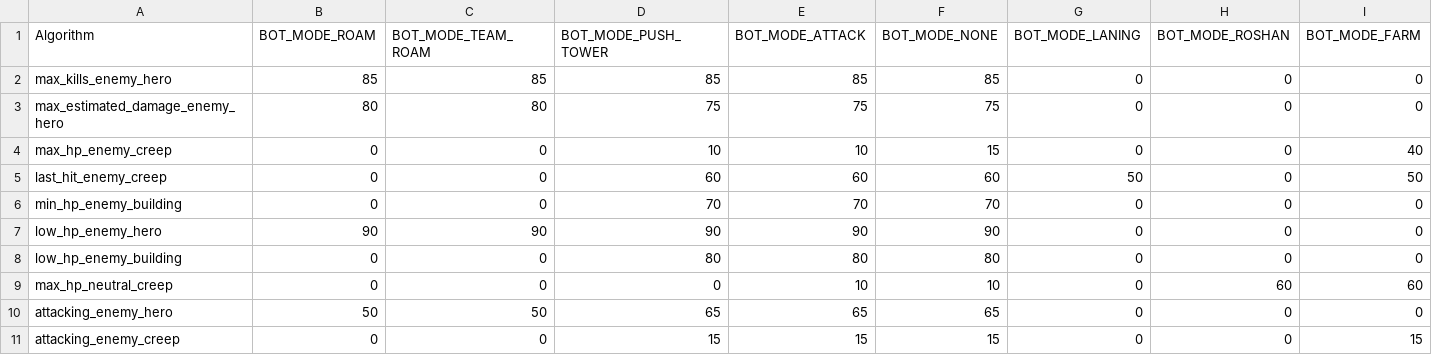
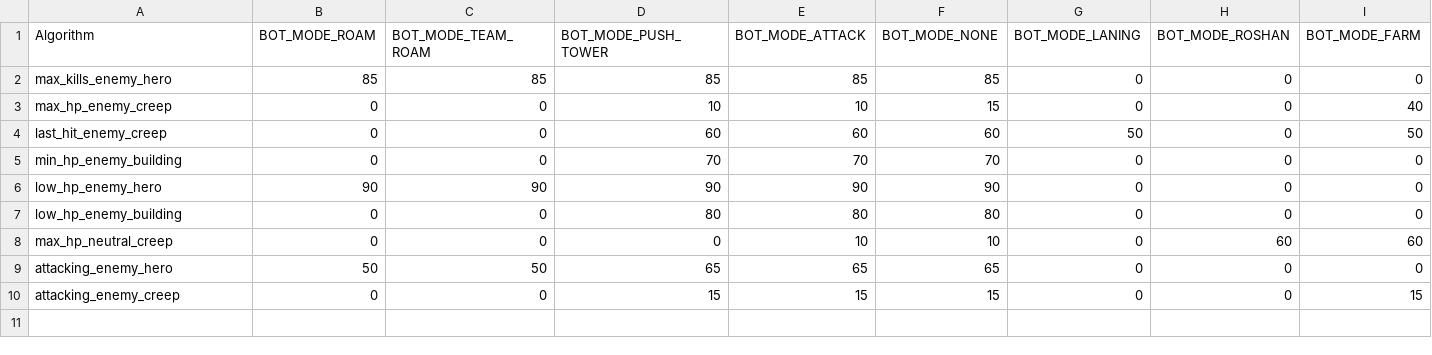
Before and after one commit to ellysh/dota2-combo-bots, a CSV file: generator/database/csv/attack_target.csv, drawn as a sheet; only a part is shown; rows hold the shown columns only; the diff names each change by its address in the sheet, - before the commit and + after, or states it on an @@ line.

Commit message:
Remove the unused max_estimated_damage_enemy_hero attack algorithm

```diff
--- a/generator/database/csv/attack_target.csv
+++ b/generator/database/csv/attack_target.csv
-row 3: max_estimated_damage_enemy_hero | 80 | 80 | 75 | 75 | 75 | 0 | 0 | 0
```
Also changed, not shown: 5 other files.
